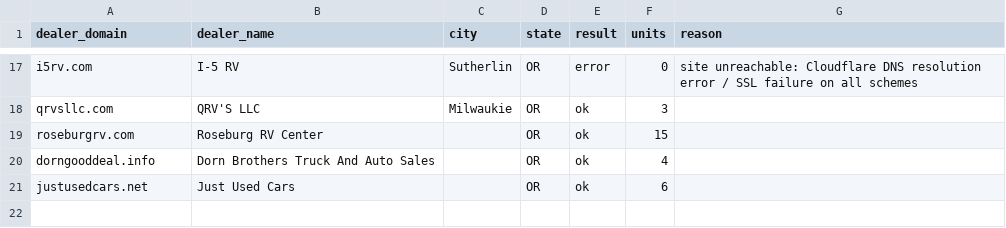
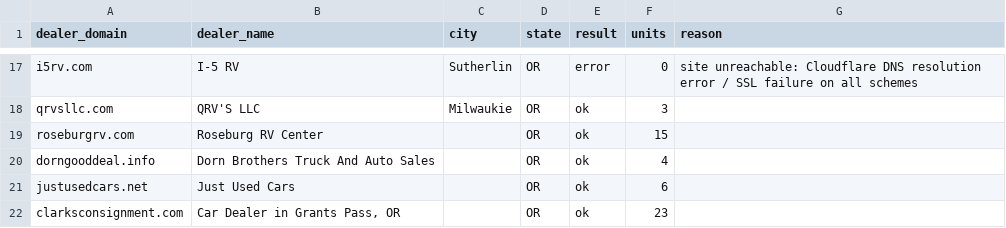
Before and after one commit to MatchRV/AI-RV-Marketplace-Infrastructure-, a CSV file: lib/agent-core/data/harvest-devin/OR/dealers.csv, drawn as a sheet; only a part is shown, gaps mark what is left out.

```diff
--- a/lib/agent-core/data/harvest-devin/OR/dealers.csv
+++ b/lib/agent-core/data/harvest-devin/OR/dealers.csv
@@ -21 +21,2 @@ dorngooddeal.info,Dorn Brothers Truck And Auto Sales,,OR,ok,4,
 justusedcars.net,Just Used Cars,,OR,ok,6,
+clarksconsignment.com,"Car Dealer in Grants Pass, OR",,OR,ok,23,
```
Also changed, not shown: 2 other files.
